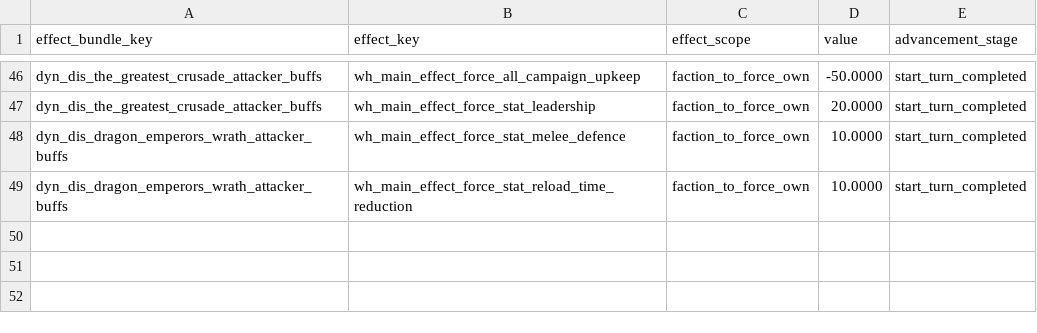
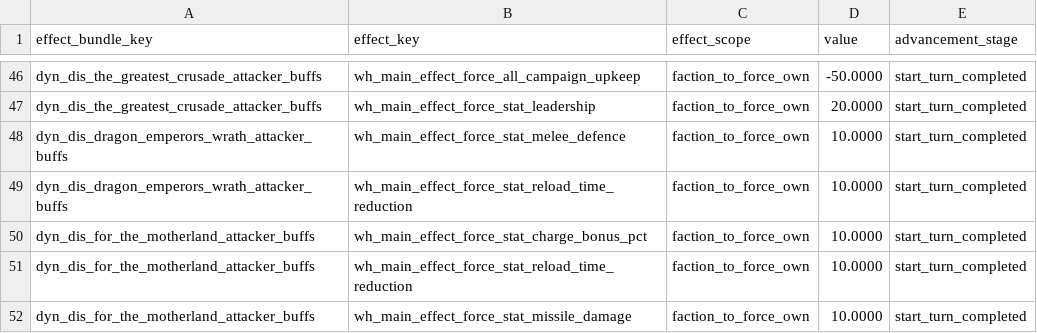
Before and after one commit to Frodo45127/tww3_dynamic_disasters, a TSV file: db/effect_bundles_to_effects_junctions_tables/dyn_dis.tsv, drawn as a sheet; only a part is shown, gaps mark what is left out.

Commit message:
Updated buffs for For The Motherland

```diff
--- a/db/effect_bundles_to_effects_junctions_tables/dyn_dis.tsv
+++ b/db/effect_bundles_to_effects_junctions_tables/dyn_dis.tsv
@@ -49 +49,4 @@ dyn_dis_dragon_emperors_wrath_attacker_buffs	wh_main_effect_force_stat_melee_def
 dyn_dis_dragon_emperors_wrath_attacker_buffs	wh_main_effect_force_stat_reload_time_reduction	faction_to_force_own	10.0000	start_turn_completed
+dyn_dis_for_the_motherland_attacker_buffs	wh_main_effect_force_stat_charge_bonus_pct	faction_to_force_own	10.0000	start_turn_completed
+dyn_dis_for_the_motherland_attacker_buffs	wh_main_effect_force_stat_reload_time_reduction	faction_to_force_own	10.0000	start_turn_completed
+dyn_dis_for_the_motherland_attacker_buffs	wh_main_effect_force_stat_missile_damage	faction_to_force_own	10.0000	start_turn_completed
```
Also changed, not shown: 1 other file.
